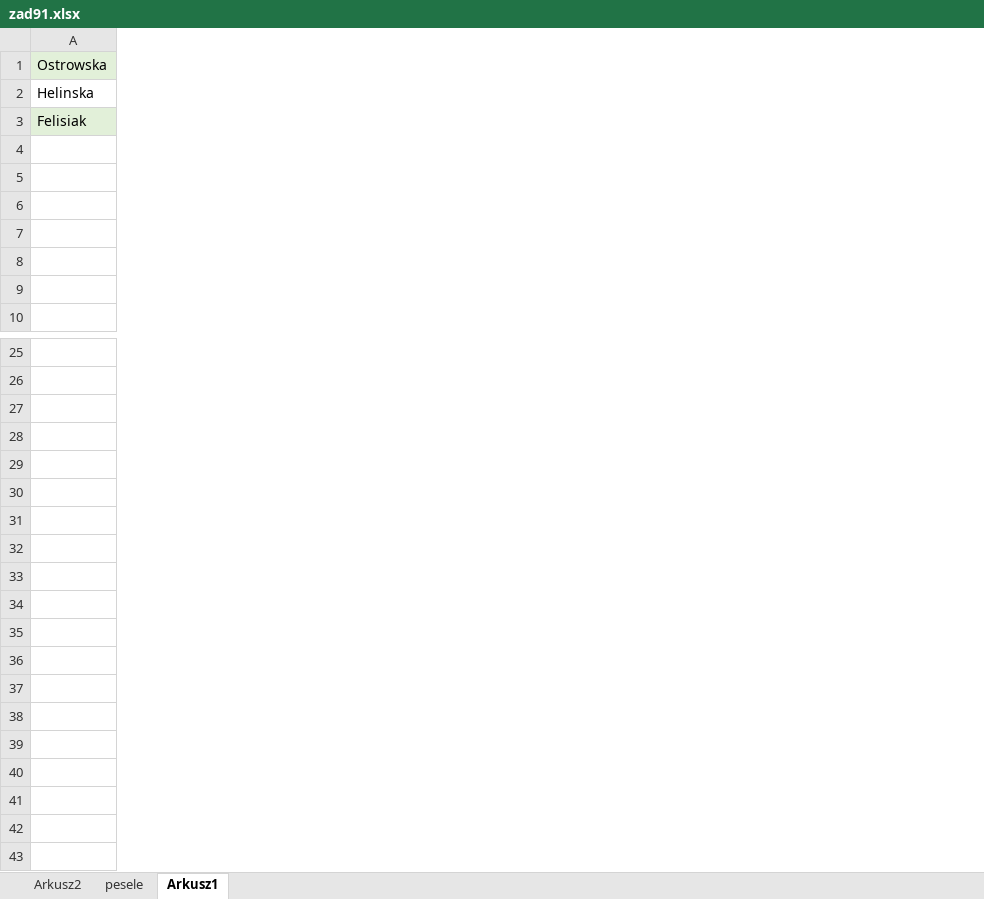
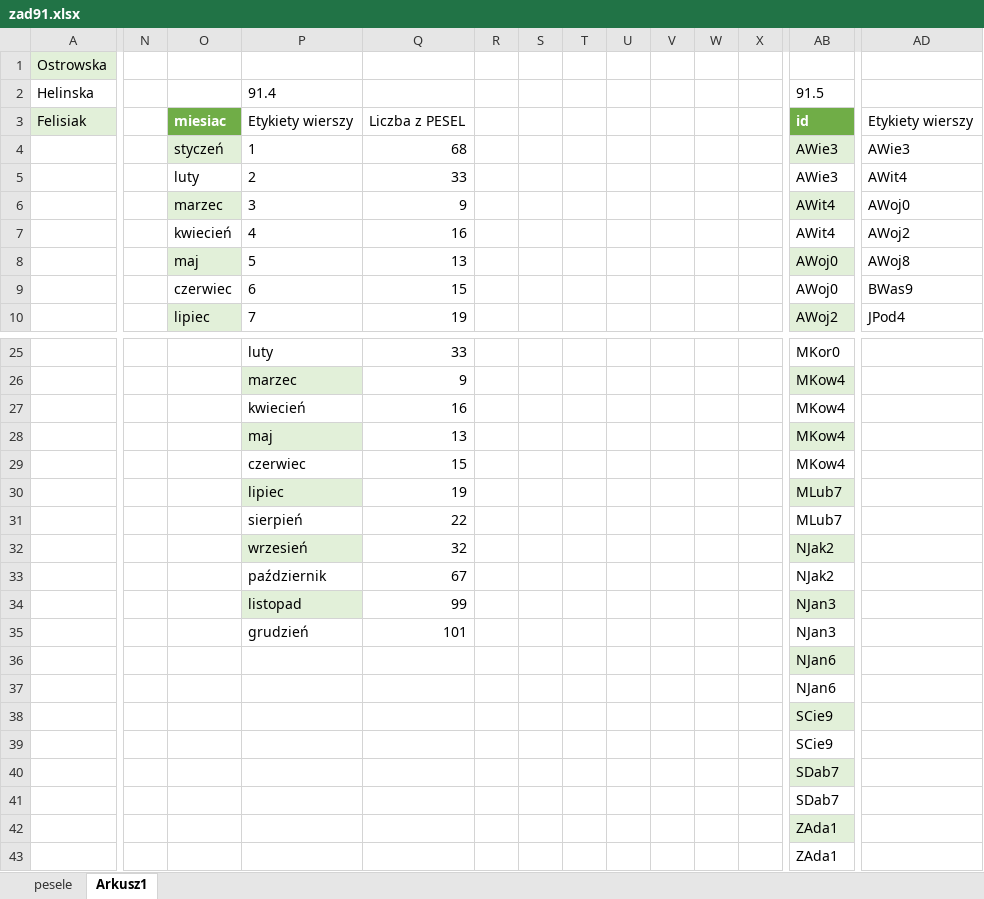
Before and after one commit to GreenSlimeStudios/ITN-assigments, an Excel workbook: Matura/zad91/zad91.xlsx, sheet Arkusz1, drawn as a sheet; only a part is shown, gaps mark what is left out; values as stored, in another font and other column widths than the file's, no borders; charts and pictures and table styles not drawn; rows hold the shown columns only; the diff covers the shown part only; the diff names each change by its address in the sheet, - before the commit and + after, or states it on an @@ line.

```diff
--- a/Matura/zad91/zad91.xlsx (sheet Arkusz1)
+++ b/Matura/zad91/zad91.xlsx (sheet Arkusz1)
-sheet tab: Arkusz2
+column N, empty
+column O, rows 3-10: miesiac | styczeń | luty | marzec | kwiecień | maj | czerwiec | lipiec
+column P, rows 2-10: 91.4 | Etykiety wierszy | 1 | 2 | 3 | 4 | 5 | 6 | 7; rows 25-27: luty | marzec | kwiecień
+column Q, rows 3-10: Liczba z PESEL | 68 | 33 | 9 | 16 | 13 | 15 | 19; rows 25-27: 33 | 9 | 16
+column R, empty
+column S, empty
+column T, empty
+column U, empty
+column V, empty
+column W, empty
+column X, empty
+column AB, rows 2-10: 91.5 | id | AWie3 | AWie3 | AWit4 | AWit4 | AWoj0 | AWoj0 | AWoj2; rows 25-27: MKor0 | MKow4 | MKow4
+column AD, rows 3-10: Etykiety wierszy | AWie3 | AWit4 | AWoj0 | AWoj2 | AWoj8 | BWas9 | JPod4
+row 28:  |  |  | maj | 13 |  |  |  |  |  |  |  | MKow4
+row 29:  |  |  | czerwiec | 15 |  |  |  |  |  |  |  | MKow4
+row 30:  |  |  | lipiec | 19 |  |  |  |  |  |  |  | MLub7
+row 31:  |  |  | sierpień | 22 |  |  |  |  |  |  |  | MLub7
+row 32:  |  |  | wrzesień | 32 |  |  |  |  |  |  |  | NJak2
+row 33:  |  |  | październik | 67 |  |  |  |  |  |  |  | NJak2
+row 34:  |  |  | listopad | 99 |  |  |  |  |  |  |  | NJan3
+row 35:  |  |  | grudzień | 101 |  |  |  |  |  |  |  | NJan3
+row 36:  |  |  |  |  |  |  |  |  |  |  |  | NJan6
+row 37:  |  |  |  |  |  |  |  |  |  |  |  | NJan6
+row 38:  |  |  |  |  |  |  |  |  |  |  |  | SCie9
+row 39:  |  |  |  |  |  |  |  |  |  |  |  | SCie9
+row 40:  |  |  |  |  |  |  |  |  |  |  |  | SDab7
+row 41:  |  |  |  |  |  |  |  |  |  |  |  | SDab7
+row 42:  |  |  |  |  |  |  |  |  |  |  |  | ZAda1
+row 43:  |  |  |  |  |  |  |  |  |  |  |  | ZAda1
```
Also changed, not shown: 4 added columns elsewhere in this sheet, sheet pesele, formulas that keep their value, charts or pictures.
